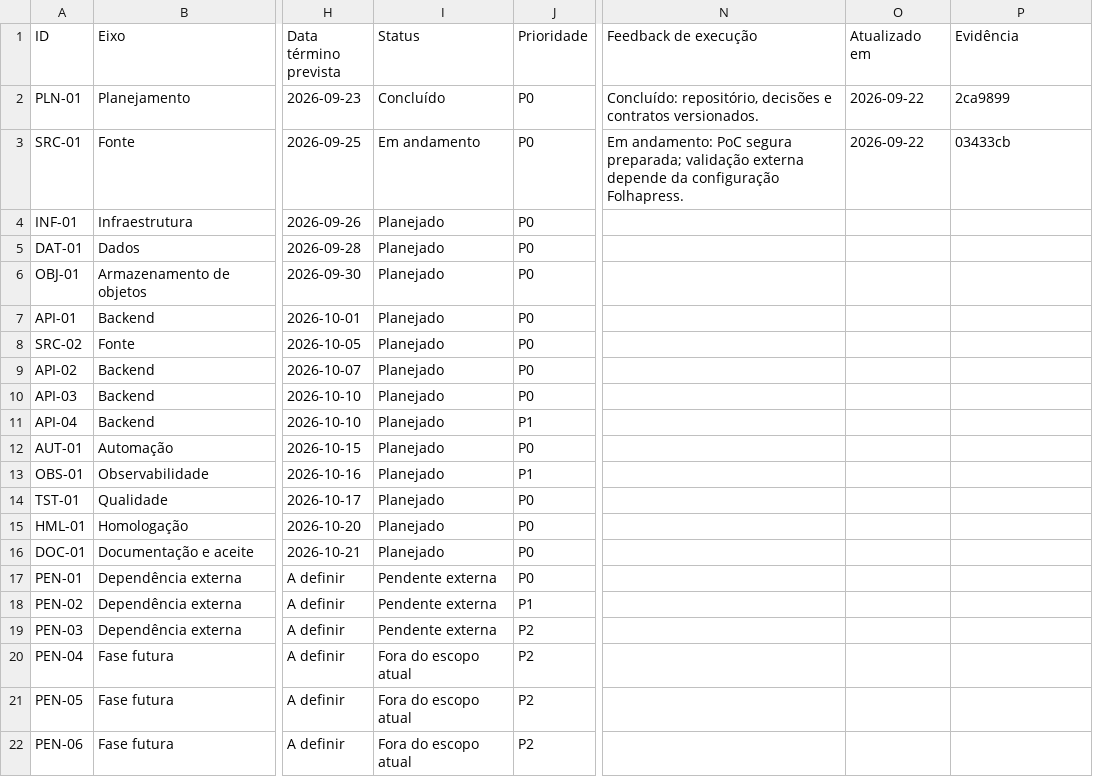
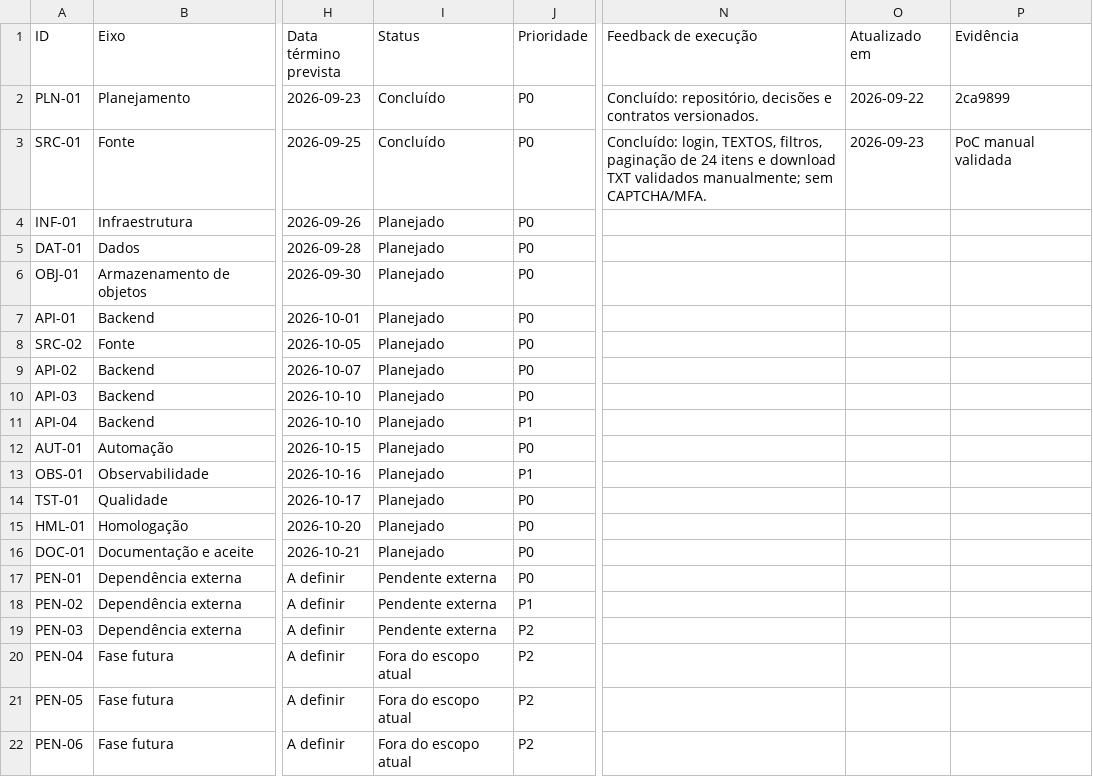
Before and after one commit to OUD-Tencologia/automacao-diario-cuiaba, a CSV file: output/backlog/Backlog_Automacao_Editorial.csv, drawn as a sheet; only a part is shown, gaps mark what is left out; the diff names each change by its address in the sheet, - before the commit and + after, or states it on an @@ line.

Commit message:
docs(SRC-01): registra validacao manual da folhapress

```diff
--- a/output/backlog/Backlog_Automacao_Editorial.csv
+++ b/output/backlog/Backlog_Automacao_Editorial.csv
-I3 (Status): Em andamento
+I3 (Status): Concluído
-N3 (Feedback de execução): Em andamento: PoC segura preparada; validação externa depende da configuração Folhapress.
+N3 (Feedback de execução): Concluído: login, TEXTOS, filtros, paginação de 24 itens e download TXT validados manualmente; sem CAPTCHA/MFA.
-O3 (Atualizado em): 2026-09-22
+O3 (Atualizado em): 2026-09-23
-P3 (Evidência): 03433cb
+P3 (Evidência): PoC manual validada
```
Also changed, not shown: 2 other files.
